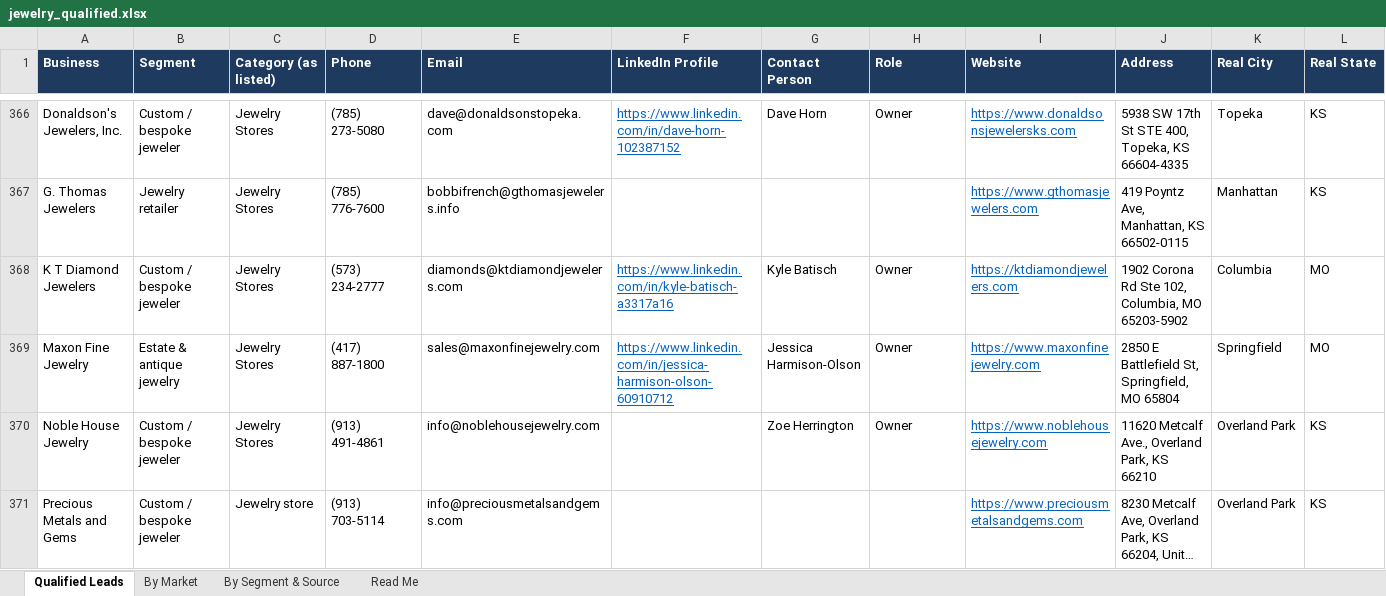
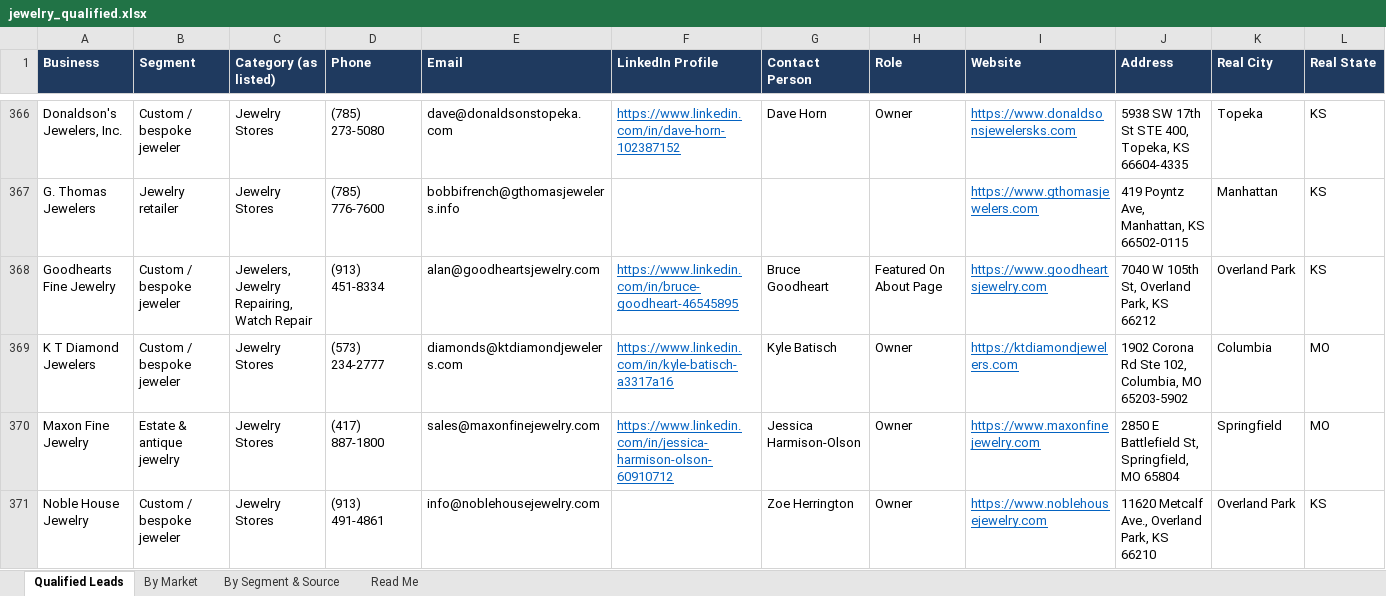
Before and after one commit to riyaansheth/claude-cloud, an Excel workbook: leadrun_jewelry/jewelry_qualified.xlsx, sheet Qualified Leads, drawn as a sheet; only a part is shown, gaps mark what is left out; the shorter side is filled out with more unchanged rows; long unchanged cells end in …; values as stored, in another font and other column widths than the file's, no borders; rows hold the shown columns only; the diff covers the shown part only; the diff names each change by its address in the sheet, - before the commit and + after, or states it on an @@ line.

```diff
--- a/leadrun_jewelry/jewelry_qualified.xlsx (sheet Qualified Leads)
+++ b/leadrun_jewelry/jewelry_qualified.xlsx (sheet Qualified Leads)
+row 368: Goodhearts Fine Jewelry | Custom / bespoke jeweler | Jewelers, Jewelry Repairing, Watch Repair | (913) 451-8334 | alan@goodheartsjewelry.com | https://www.linkedin.com/in/bruce-goodheart-46545895 | Bruce Goodheart | Featured On About Page | https://www.goodheartsjewelry.com | 7040 W 105th St, Overland Park, KS 66212 | Overland Park | KS
```
Also changed, not shown: 6 added rows elsewhere in this sheet, sheet By Market, sheet By Segment & Source, sheet Read Me, 3 other files.
